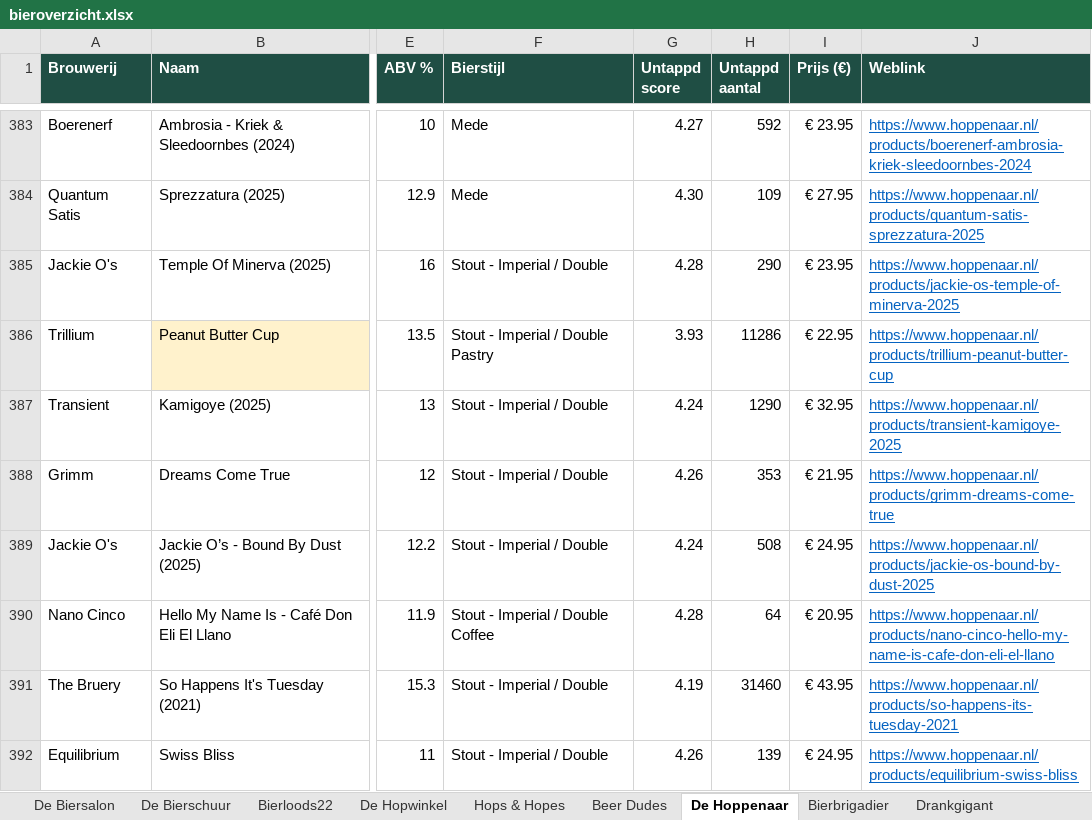
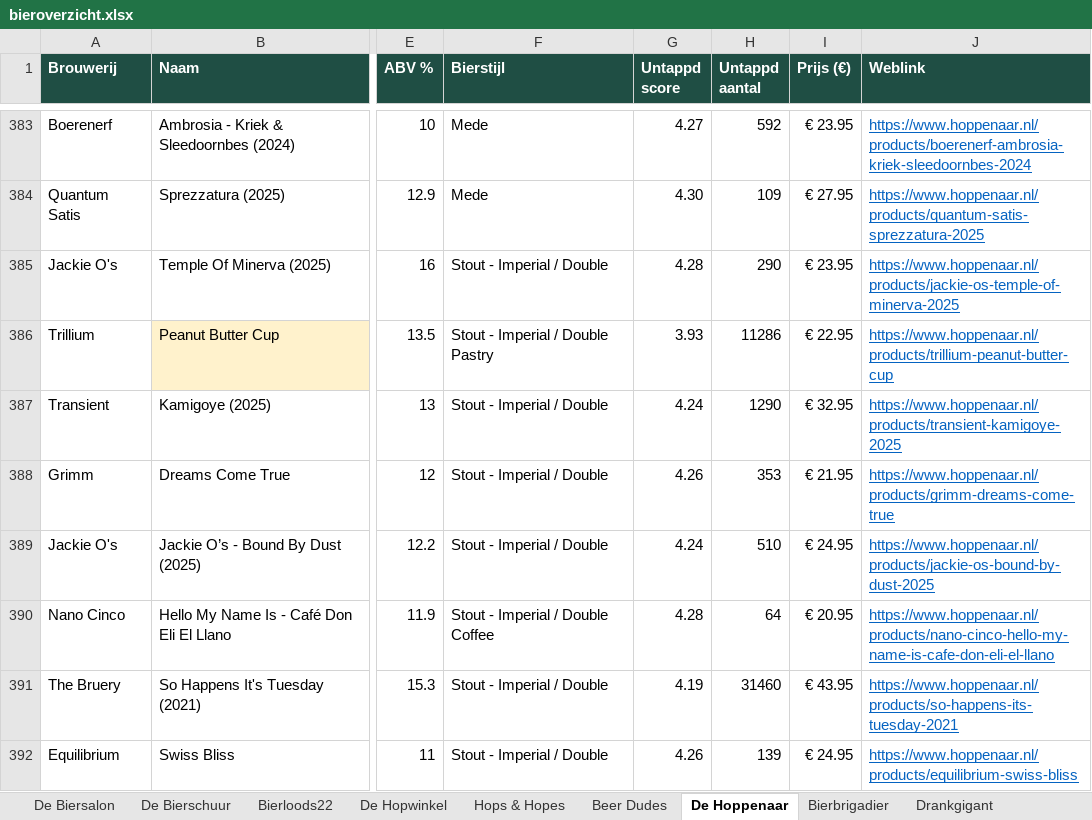
Before and after one commit to RdG-Bier/DeBierScraper, an Excel workbook: docs/bieroverzicht.xlsx, sheet De Hoppenaar, drawn as a sheet; only a part is shown, gaps mark what is left out; values as stored, in another font and other column widths than the file's, no borders; conditional formats not drawn; the diff covers the shown part only; the diff names each change by its address in the sheet, - before the commit and + after, or states it on an @@ line.

```diff
--- a/docs/bieroverzicht.xlsx (sheet De Hoppenaar)
+++ b/docs/bieroverzicht.xlsx (sheet De Hoppenaar)
-H389 (Untappd aantal): 508
+H389 (Untappd aantal): 510
```
Also changed, not shown: 2 added rows, 2 removed rows and 24 edited cells elsewhere in this sheet, sheet Drankgigant, 15 other files.
